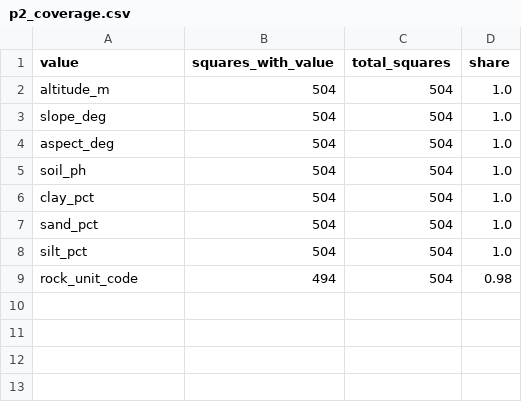
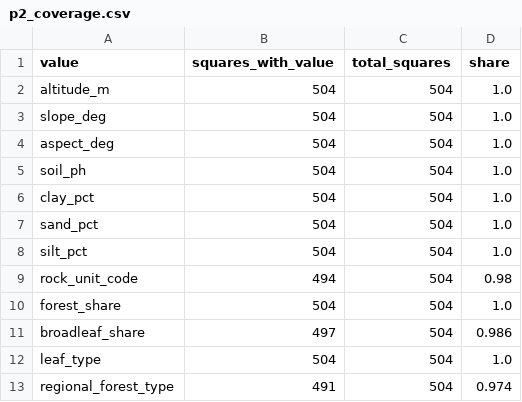
Before and after one commit to andreagrandi/micometeo, a CSV file: reports/p2_coverage.csv, drawn as a sheet; the diff names each change by its address in the sheet, - before the commit and + after, or states it on an @@ line.

```diff
--- a/reports/p2_coverage.csv
+++ b/reports/p2_coverage.csv
+row 10: forest_share | 504 | 504 | 1.0
+row 11: broadleaf_share | 497 | 504 | 0.986
+row 12: leaf_type | 504 | 504 | 1.0
+row 13: regional_forest_type | 491 | 504 | 0.974
```
Also changed, not shown: data/p2_layers.csv, reports/p2_detail.csv, 11 other files.
